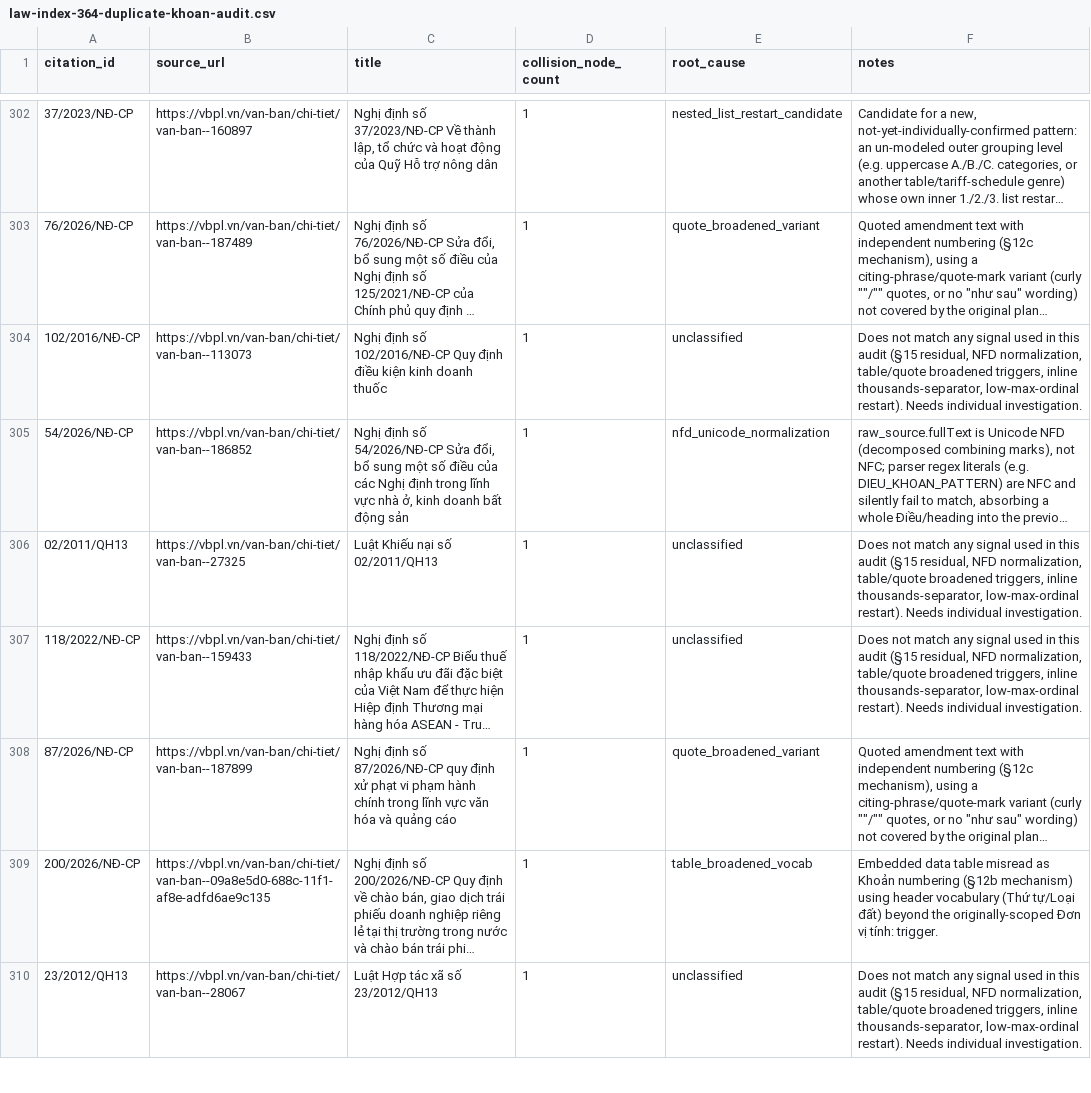
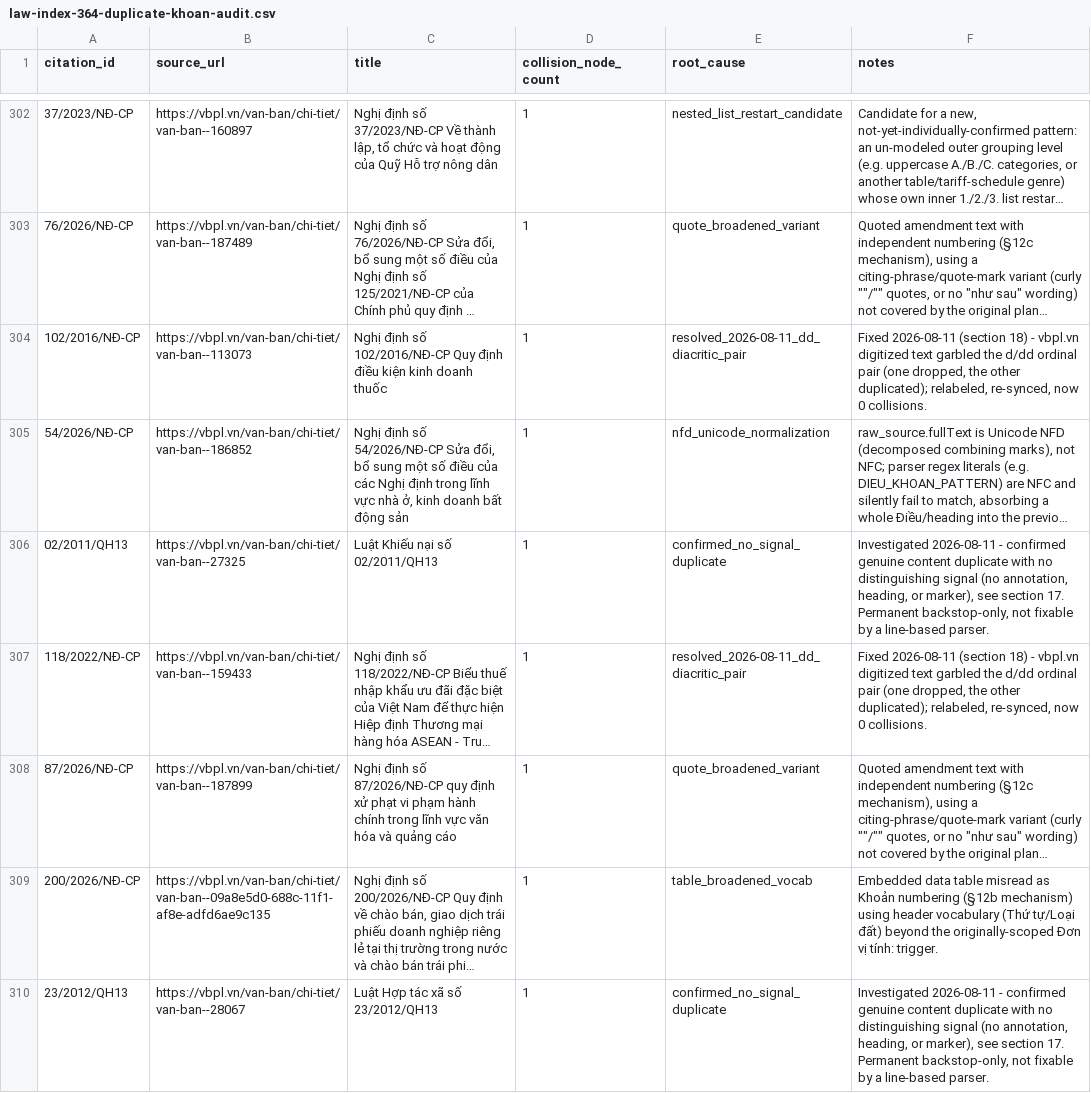
Before and after one commit to TadNT2003/legal-agent, a CSV file: docs/monitoring/law-index-364-duplicate-khoan-audit.csv, drawn as a sheet; only a part is shown, gaps mark what is left out; long unchanged cells end in …; the diff covers the shown part only; the diff names each change by its address in the sheet, - before the commit and + after, or states it on an @@ line.

Commit message:
fix(law-index): resolve d/đ ordinal garbling and hyphen-separators
Detect and correct vbpl.vn source text issues where the digitized content
garbles the "d)/đ)" ordinal pair, causing structural collisions. Relabel
duplicate "d)" as "đ)" (and vice versa) when the missing ordinal is absent
from the surrounding list context.

Additionally, support hyphen-separated "Khoản" headers (e.g., "2- Text")
found in older documents to prevent content absorption into previous nodes.
Extend amendment collision suppression to handle "Điều khoản được bãi bỏ"
lines alongside existing "sửa đổi, bổ sung" handling.

```diff
--- a/docs/monitoring/law-index-364-duplicate-khoan-audit.csv
+++ b/docs/monitoring/law-index-364-duplicate-khoan-audit.csv
-E304 (root_cause): unclassified
+E304 (root_cause): resolved_2026-08-11_dd_diacritic_pair
-F304 (notes): Does not match any signal used in this audit (§15 residual, NFD normalization, table/quote broadened triggers, inline thousands-separator, low-max-ordinal restart). Needs individual investigation.
+F304 (notes): Fixed 2026-08-11 (section 18) - vbpl.vn digitized text garbled the d/dd ordinal pair (one dropped, the other duplicated); relabeled, re-synced, now 0 collisions.
-E306 (root_cause): unclassified
+E306 (root_cause): confirmed_no_signal_duplicate
-F306 (notes): Does not match any signal used in this audit (§15 residual, NFD normalization, table/quote broadened triggers, inline thousands-separator, low-max-ordinal restart). Needs individual investigation.
+F306 (notes): Investigated 2026-08-11 - confirmed genuine content duplicate with no distinguishing signal (no annotation, heading, or marker), see section 17. Permanent backstop-only, not fixable by a line-based parser.
-E307 (root_cause): unclassified
+E307 (root_cause): resolved_2026-08-11_dd_diacritic_pair
-F307 (notes): Does not match any signal used in this audit (§15 residual, NFD normalization, table/quote broadened triggers, inline thousands-separator, low-max-ordinal restart). Needs individual investigation.
+F307 (notes): Fixed 2026-08-11 (section 18) - vbpl.vn digitized text garbled the d/dd ordinal pair (one dropped, the other duplicated); relabeled, re-synced, now 0 collisions.
-E310 (root_cause): unclassified
+E310 (root_cause): confirmed_no_signal_duplicate
-F310 (notes): Does not match any signal used in this audit (§15 residual, NFD normalization, table/quote broadened triggers, inline thousands-separator, low-max-ordinal restart). Needs individual investigation.
+F310 (notes): Investigated 2026-08-11 - confirmed genuine content duplicate with no distinguishing signal (no annotation, heading, or marker), see section 17. Permanent backstop-only, not fixable by a line-based parser.
```
Also changed, not shown: 72 edited cells elsewhere in this file, 3 other files.
